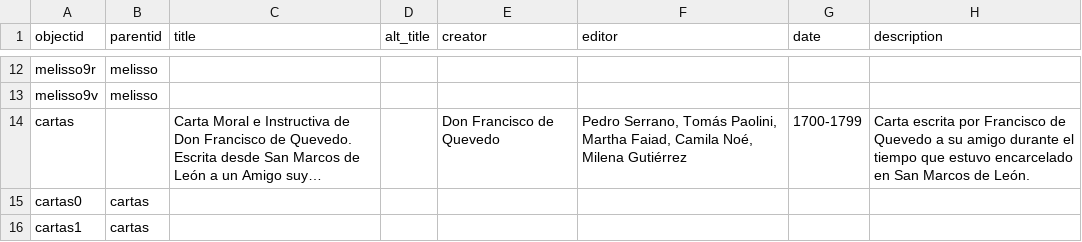
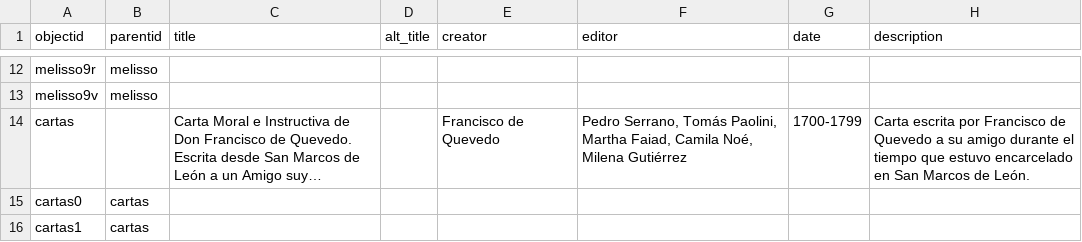
Before and after one commit to hdlabconicet/coleccion-foulche-delbosc, a CSV file: _data/metadatos-foulche-delbosc.csv, drawn as a sheet; only a part is shown, gaps mark what is left out; long unchanged cells end in …; the diff names each change by its address in the sheet, - before the commit and + after, or states it on an @@ line.

Commit message:
saco el Don de Quevedo

```diff
--- a/_data/metadatos-foulche-delbosc.csv
+++ b/_data/metadatos-foulche-delbosc.csv
-E14 (creator): Don Francisco de Quevedo
+E14 (creator): Francisco de Quevedo
```
